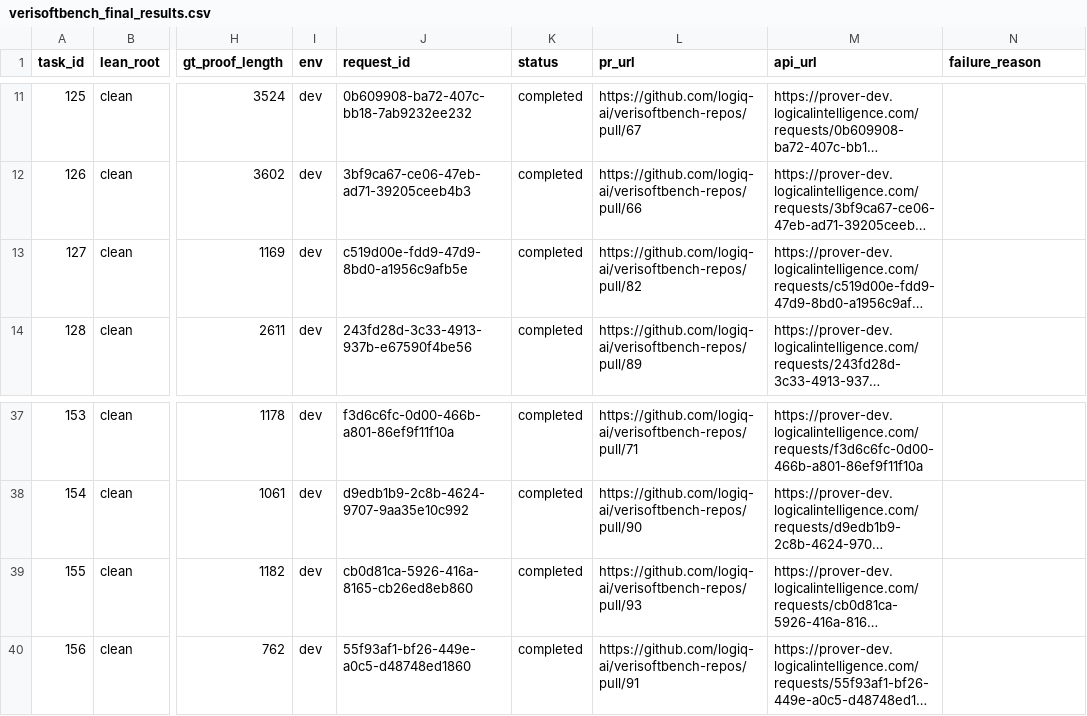
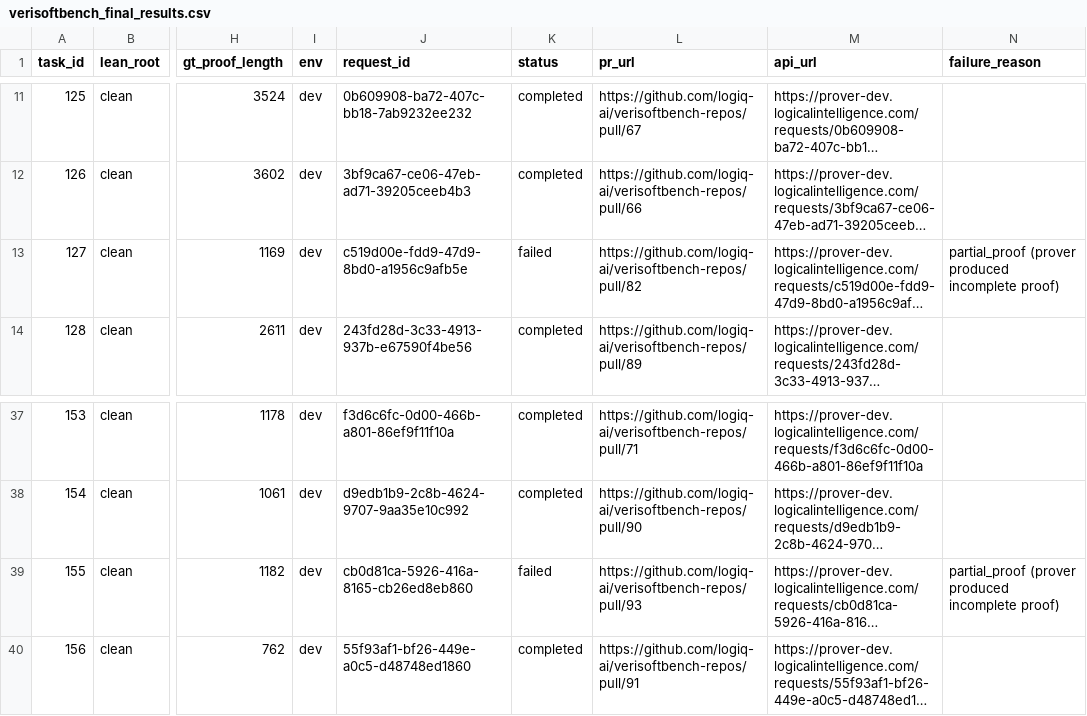
Before and after one commit to logiq-ai/verisoftbench-repos, a CSV file: verisoftbench_final_results.csv, drawn as a sheet; only a part is shown, gaps mark what is left out; long unchanged cells end in …; the diff names each change by its address in the sheet, - before the commit and + after, or states it on an @@ line.

Commit message:
Fix results: tasks 127, 155 are partial proofs, not solved. 86/100.

```diff
--- a/verisoftbench_final_results.csv
+++ b/verisoftbench_final_results.csv
-K13 (status): completed
+K13 (status): failed
-N13 (failure_reason): (empty)
+N13 (failure_reason): partial_proof (prover produced incomplete proof)
-K39 (status): completed
+K39 (status): failed
-N39 (failure_reason): (empty)
+N39 (failure_reason): partial_proof (prover produced incomplete proof)
```
Also changed, not shown: 1 other file.
